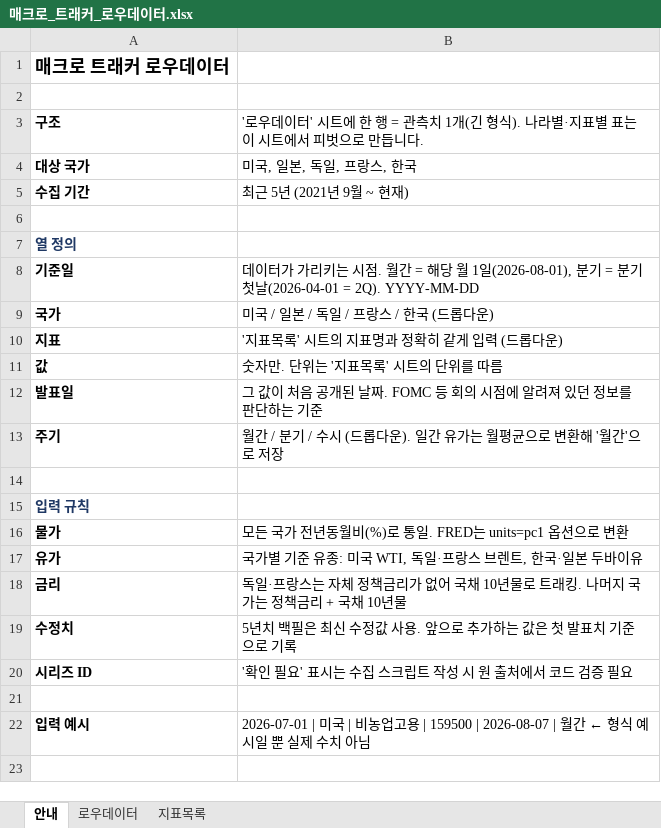
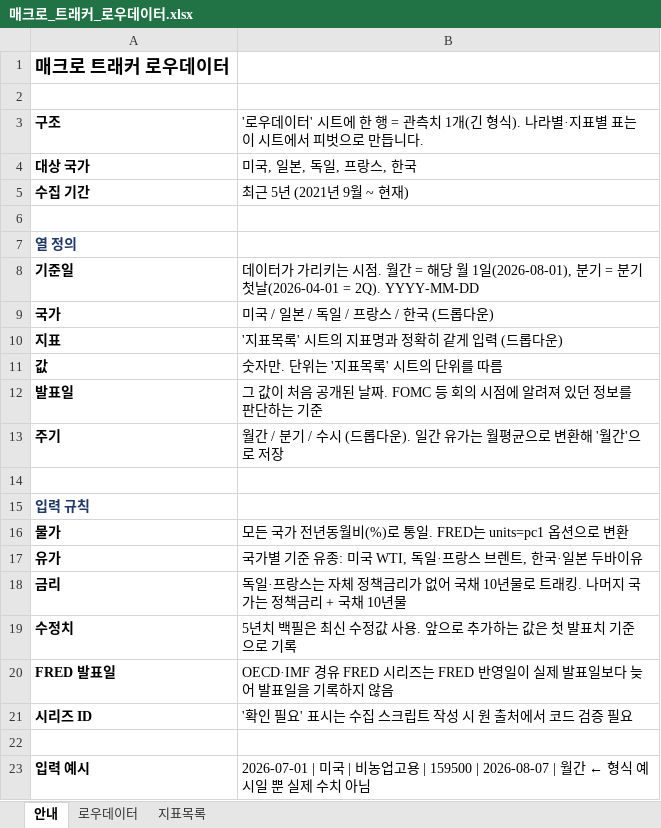
Before and after one commit to rhddyd12345678-blip/macro-econ-tracker, an Excel workbook: 매크로_트래커_로우데이터.xlsx, sheet 안내, drawn as a sheet; values as stored, in another font and other column widths than the file's, no borders; the diff names each change by its address in the sheet, - before the commit and + after, or states it on an @@ line.

```diff
--- a/매크로_트래커_로우데이터.xlsx (sheet 안내)
+++ b/매크로_트래커_로우데이터.xlsx (sheet 안내)
+row 20: FRED 발표일 | OECD·IMF 경유 FRED 시리즈는 FRED 반영일이 실제 발표일보다 늦어 발표일을 기록하지 않음
```
Also changed, not shown: sheet 로우데이터, 1 other file.
